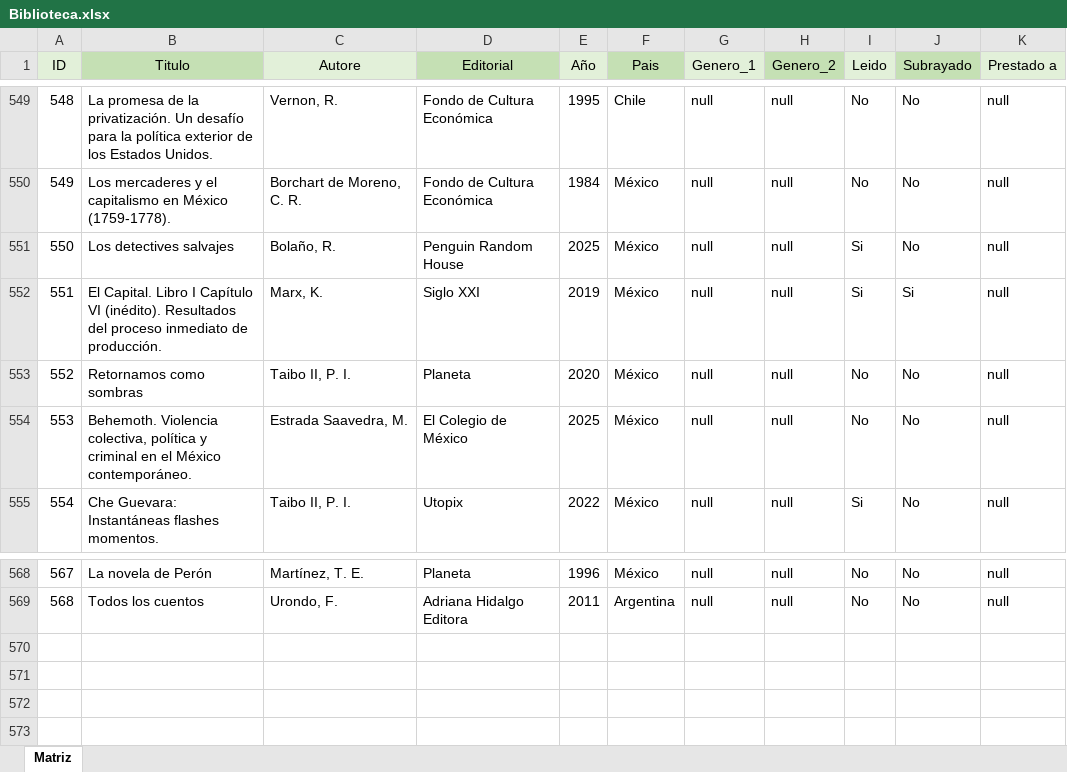
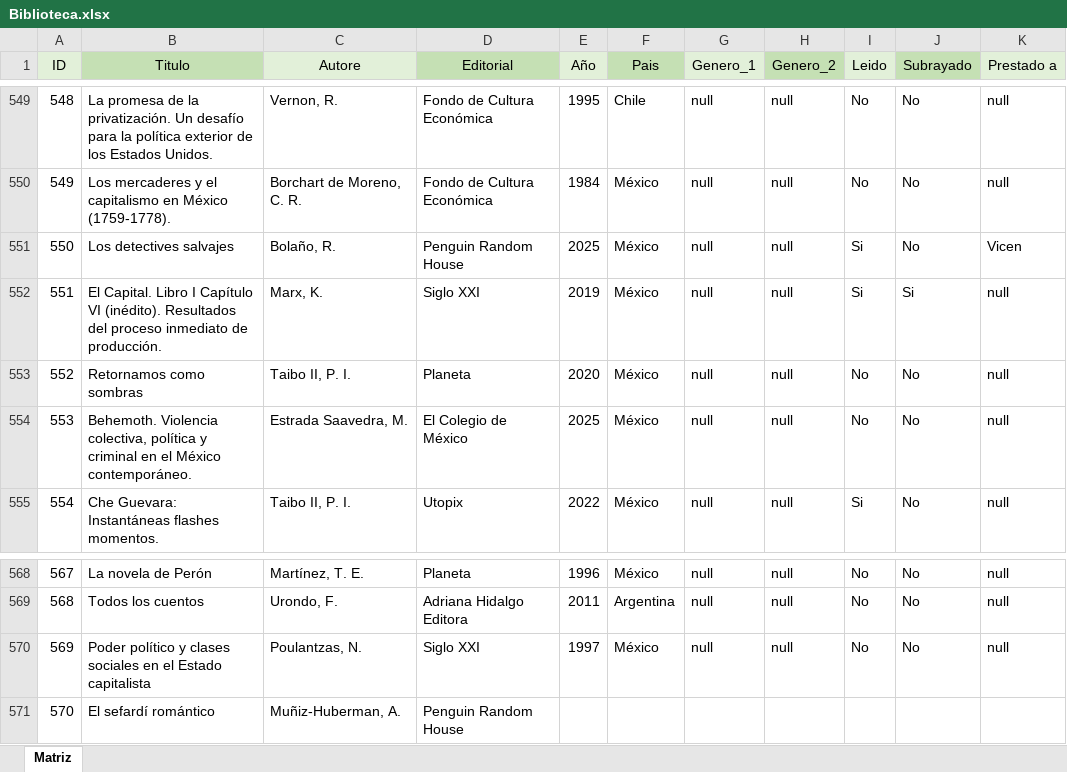
Before and after one commit to HermesBV/hermesf.ar, an Excel workbook: bds/Biblioteca.xlsx, sheet Matriz, drawn as a sheet; only a part is shown, gaps mark what is left out; values as stored, in another font and other column widths than the file's, no borders; table styles not drawn; the diff names each change by its address in the sheet, - before the commit and + after, or states it on an @@ line.

Commit message:
update biblio

```diff
--- a/bds/Biblioteca.xlsx (sheet Matriz)
+++ b/bds/Biblioteca.xlsx (sheet Matriz)
-K551 (Prestado a): null
+K551 (Prestado a): Vicen
+row 570: 569 | Poder político y clases sociales en el Estado capitalista | Poulantzas, N. | Siglo XXI | 1997 | México | null | null | No | No | null
+row 571: 570 | El sefardí romántico | Muñiz-Huberman, A. | Penguin Random House
```
Also changed, not shown: 3 other files.
